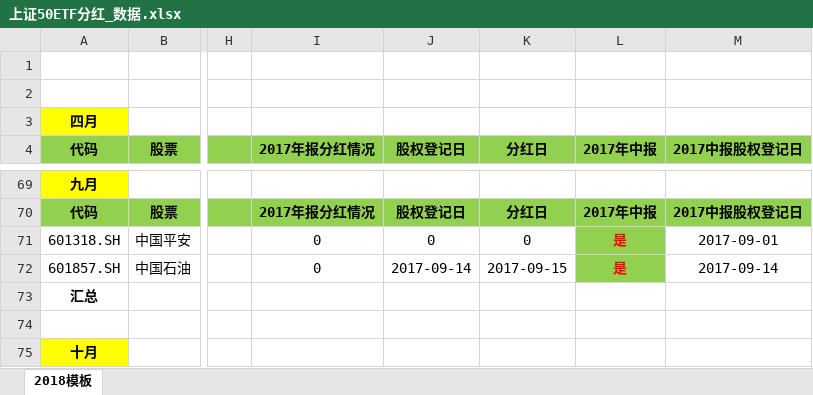
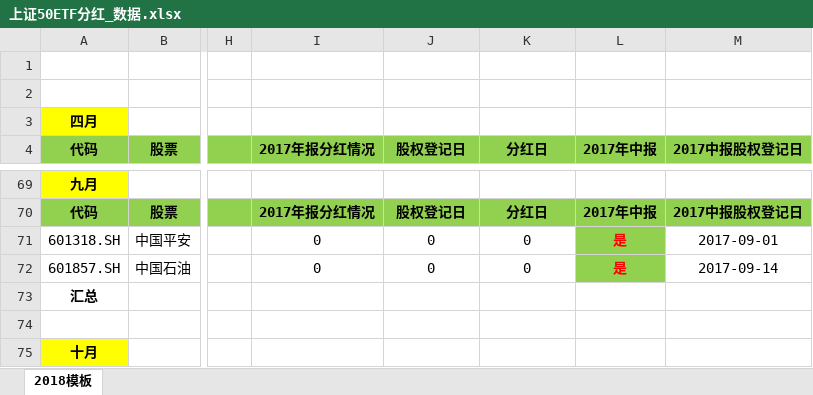
Before and after one commit to PokerDang/OPT-Account, an Excel workbook: 上证50ETF分红_数据.xlsx, sheet 2018模板, drawn as a sheet; only a part is shown, gaps mark what is left out; values as stored, in another font and other column widths than the file's, no borders; the diff names each change by its address in the sheet, - before the commit and + after, or states it on an @@ line.

```diff
--- a/上证50ETF分红_数据.xlsx (sheet 2018模板)
+++ b/上证50ETF分红_数据.xlsx (sheet 2018模板)
-J72 (股权登记日): 2017-09-14
+J72 (股权登记日): 0
-K72 (分红日): 2017-09-15
+K72 (分红日): 0
```
Also changed, not shown: 每日交易数据.xlsx, 1 other file.
